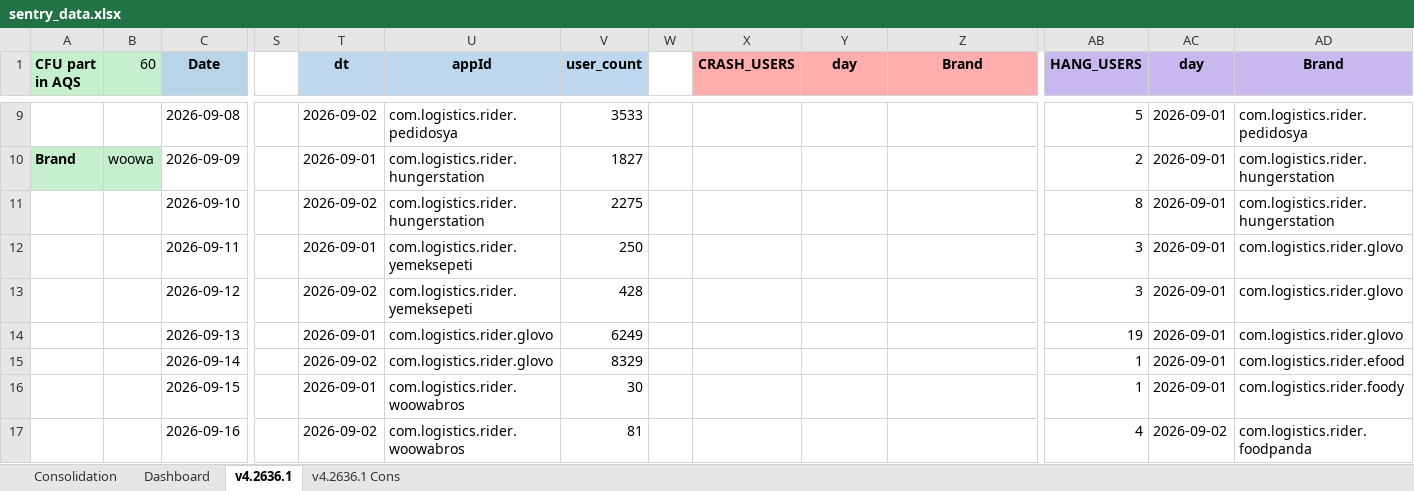
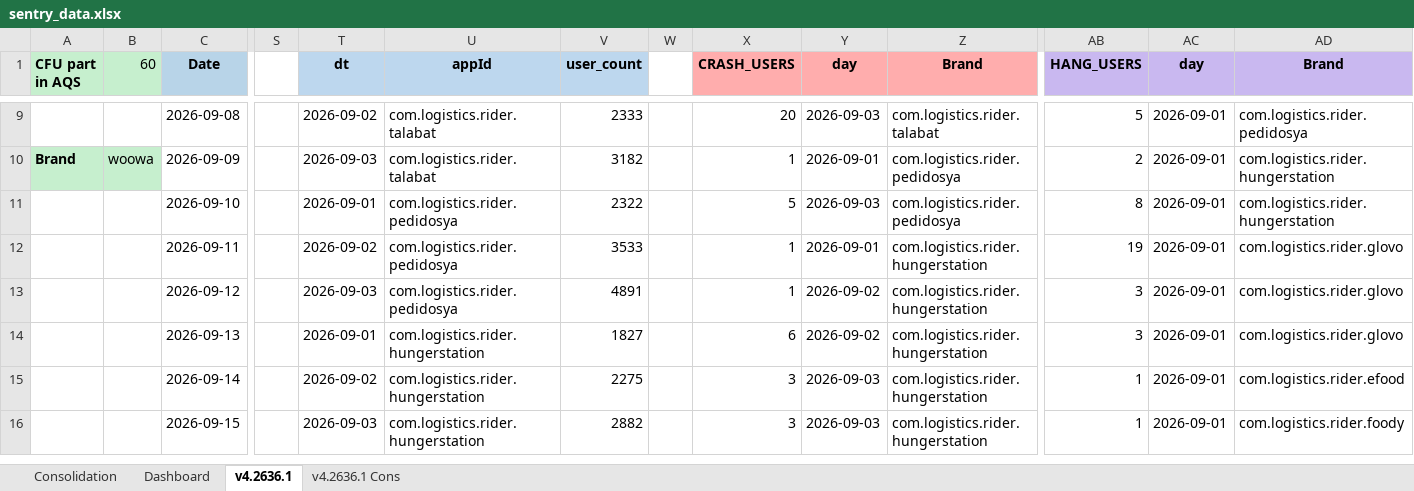
Before and after one commit to shilpa-bansal0401/rider-app-ios-reliability-dashboard, an Excel workbook: consolidation_report/sentry_data.xlsx, sheet v4.2636.1, drawn as a sheet; only a part is shown, gaps mark what is left out; values as stored, in another font and other column widths than the file's, no borders; removed rows and columns are numbered as before the commit, all else as after; rows hold the shown columns only; the diff covers the shown part only; the diff names each change by its address in the sheet, - before the commit and + after, or states it on an @@ line.

Commit message:
Updated report by fixing crash query

```diff
--- a/consolidation_report/sentry_data.xlsx (sheet v4.2636.1)
+++ b/consolidation_report/sentry_data.xlsx (sheet v4.2636.1)
-U9 (appId): com.logistics.rider.pedidosya
+U9 (appId): com.logistics.rider.talabat
-V9 (user_count): 3533
+V9 (user_count): 2333
-X9 (CRASH_USERS): (empty)
+X9 (CRASH_USERS): 20
-Y9 (day): (empty)
+Y9 (day): 2026-09-03
-Z9 (Brand): (empty)
+Z9 (Brand): com.logistics.rider.talabat
-T10 (dt): 2026-09-01
+T10 (dt): 2026-09-03
-U10 (appId): com.logistics.rider.hungerstation
+U10 (appId): com.logistics.rider.talabat
-V10 (user_count): 1827
+V10 (user_count): 3182
-X10 (CRASH_USERS): (empty)
+X10 (CRASH_USERS): 1
-Y10 (day): (empty)
+Y10 (day): 2026-09-01
-Z10:Z11 (Brand): (empty)
+Z10:Z11 (Brand): com.logistics.rider.pedidosya
-T11 (dt): 2026-09-02
+T11 (dt): 2026-09-01
-U11 (appId): com.logistics.rider.hungerstation
+U11 (appId): com.logistics.rider.pedidosya
-V11 (user_count): 2275
+V11 (user_count): 2322
-X11 (CRASH_USERS): (empty)
+X11 (CRASH_USERS): 5
-Y11 (day): (empty)
+Y11 (day): 2026-09-03
-row 12:  |  | 2026-09-11 |  | 2026-09-01 | com.logistics.rider.yemeksepeti | 250 |  |  |  |  | 3 | 2026-09-01 | com.logistics.rider.glovo
+row 12:  |  | 2026-09-11 |  | 2026-09-02 | com.logistics.rider.pedidosya | 3533 |  | 1 | 2026-09-01 | com.logistics.rider.hungerstation | 19 | 2026-09-01 | com.logistics.rider.glovo
-T13 (dt): 2026-09-02
+T13 (dt): 2026-09-03
-U13 (appId): com.logistics.rider.yemeksepeti
+U13 (appId): com.logistics.rider.pedidosya
-V13 (user_count): 428
+V13 (user_count): 4891
-X13 (CRASH_USERS): (empty)
+X13 (CRASH_USERS): 1
-Y13 (day): (empty)
+Y13 (day): 2026-09-02
-Z13 (Brand): (empty)
+Z13 (Brand): com.logistics.rider.hungerstation
-row 14:  |  | 2026-09-13 |  | 2026-09-01 | com.logistics.rider.glovo | 6249 |  |  |  |  | 19 | 2026-09-01 | com.logistics.rider.glovo
+row 14:  |  | 2026-09-13 |  | 2026-09-01 | com.logistics.rider.hungerstation | 1827 |  | 6 | 2026-09-02 | com.logistics.rider.hungerstation | 3 | 2026-09-01 | com.logistics.rider.glovo
-U15 (appId): com.logistics.rider.glovo
+U15 (appId): com.logistics.rider.hungerstation
-V15 (user_count): 8329
+V15 (user_count): 2275
-X15 (CRASH_USERS): (empty)
+X15 (CRASH_USERS): 3
-Y15 (day): (empty)
+Y15 (day): 2026-09-03
-Z15 (Brand): (empty)
+Z15 (Brand): com.logistics.rider.hungerstation
-row 16:  |  | 2026-09-15 |  | 2026-09-01 | com.logistics.rider.woowabros | 30 |  |  |  |  | 1 | 2026-09-01 | com.logistics.rider.foody
-row 17:  |  | 2026-09-16 |  | 2026-09-02 | com.logistics.rider.woowabros | 81 |  |  |  |  | 4 | 2026-09-02 | com.logistics.rider.foodpanda
+row 16:  |  | 2026-09-15 |  | 2026-09-03 | com.logistics.rider.hungerstation | 2882 |  | 3 | 2026-09-03 | com.logistics.rider.hungerstation | 1 | 2026-09-01 | com.logistics.rider.foody
```
Also changed, not shown: 28 added rows, 11 removed rows, 50 edited cells and cell formats elsewhere in this sheet, sheet Dashboard, sheet Consolidation, hidden cells, 4 other files.
